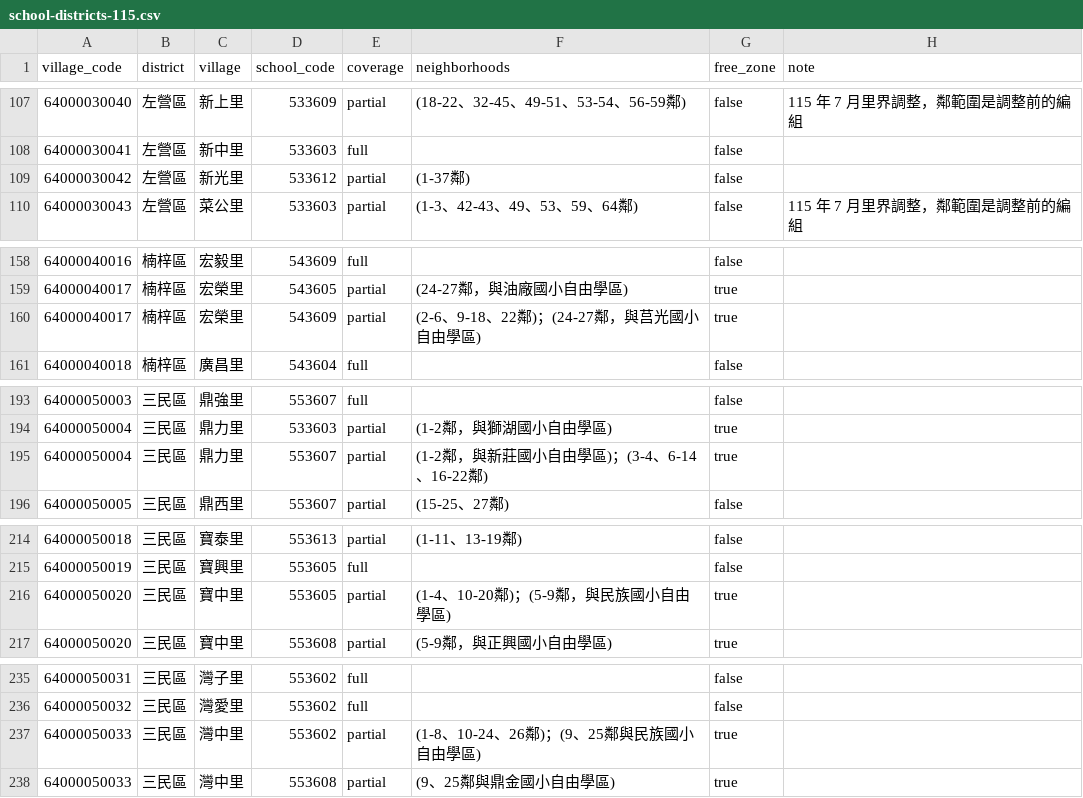
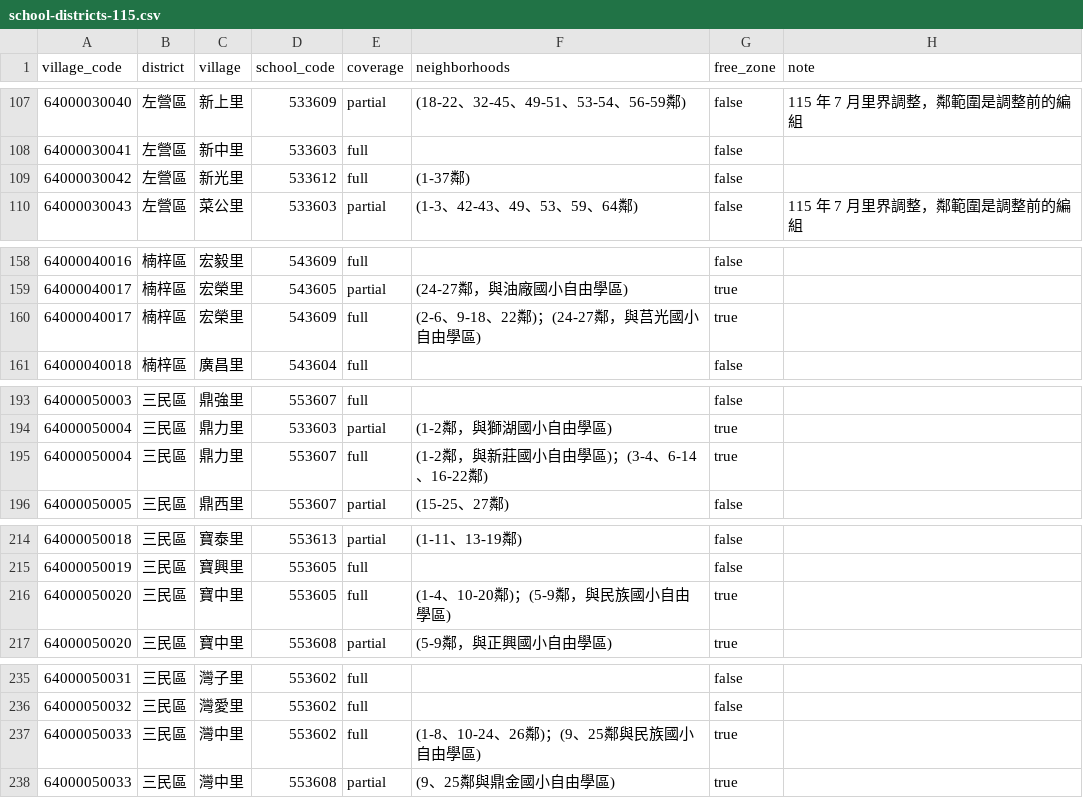
Before and after one commit to wu0010802-stack/ivy-website-admin, a CSV file: backend/app/admissions/geo_data/school-districts-115.csv, drawn as a sheet; only a part is shown, gaps mark what is left out; the diff covers the shown part only.

```diff
--- a/backend/app/admissions/geo_data/school-districts-115.csv
+++ b/backend/app/admissions/geo_data/school-districts-115.csv
@@ -108,3 +108,3 @@ village_code,district,village,school_code,coverage,neighborhoods,free_zone,note
 64000030041,左營區,新中里,533603,full,,false,
-64000030042,左營區,新光里,533612,partial,(1-37鄰),false,
+64000030042,左營區,新光里,533612,full,(1-37鄰),false,
 64000030043,左營區,菜公里,533603,partial,(1-3、42-43、49、53、59、64鄰),false,115 年 7 月里界調整，鄰範圍是調整前的編組
@@ -159,3 +159,3 @@ village_code,district,village,school_code,coverage,neighborhoods,free_zone,note
 64000040017,楠梓區,宏榮里,543605,partial,(24-27鄰，與油廠國小自由學區),true,
-64000040017,楠梓區,宏榮里,543609,partial,(2-6、9-18、22鄰)；(24-27鄰，與莒光國小自由學區),true,
+64000040017,楠梓區,宏榮里,543609,full,(2-6、9-18、22鄰)；(24-27鄰，與莒光國小自由學區),true,
 64000040018,楠梓區,廣昌里,543604,full,,false,
@@ -194,3 +194,3 @@ village_code,district,village,school_code,coverage,neighborhoods,free_zone,note
 64000050004,三民區,鼎力里,533603,partial,(1-2鄰，與獅湖國小自由學區),true,
-64000050004,三民區,鼎力里,553607,partial,(1-2鄰，與新莊國小自由學區)；(3-4、6-14、16-22鄰),true,
+64000050004,三民區,鼎力里,553607,full,(1-2鄰，與新莊國小自由學區)；(3-4、6-14、16-22鄰),true,
 64000050005,三民區,鼎西里,553607,partial,(15-25、27鄰),false,
@@ -215,3 +215,3 @@ village_code,district,village,school_code,coverage,neighborhoods,free_zone,note
 64000050019,三民區,寶興里,553605,full,,false,
-64000050020,三民區,寶中里,553605,partial,(1-4、10-20鄰)；(5-9鄰，與民族國小自由學區),true,
+64000050020,三民區,寶中里,553605,full,(1-4、10-20鄰)；(5-9鄰，與民族國小自由學區),true,
 64000050020,三民區,寶中里,553608,partial,(5-9鄰，與正興國小自由學區),true,
@@ -236,3 +236,3 @@ village_code,district,village,school_code,coverage,neighborhoods,free_zone,note
 64000050032,三民區,灣愛里,553602,full,,false,
-64000050033,三民區,灣中里,553602,partial,(1-8、10-24、26鄰)；(9、25鄰與民族國小自由學區),true,
+64000050033,三民區,灣中里,553602,full,(1-8、10-24、26鄰)；(9、25鄰與民族國小自由學區),true,
 64000050033,三民區,灣中里,553608,partial,(9、25鄰與鼎金國小自由學區),true,
```
Also changed, not shown: 46 edited cells elsewhere in this file, backend/app/admissions/geo_data/school-districts-115-overrides.csv, 4 other files.
